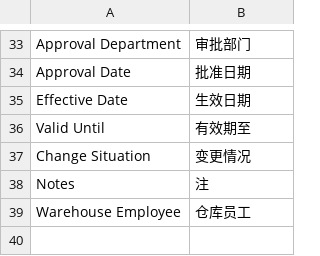
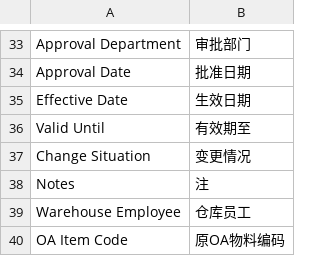
Before and after one commit to xuguim/erpnext_china_mdm, a CSV file: erpnext_china_mdm/translations/zh.csv, drawn as a sheet; only a part is shown, gaps mark what is left out; the diff names each change by its address in the sheet, - before the commit and + after, or states it on an @@ line.

Commit message:
feat: validate oa_item_code

```diff
--- a/erpnext_china_mdm/translations/zh.csv
+++ b/erpnext_china_mdm/translations/zh.csv
+row 40: OA Item Code | 原OA物料编码
```
Also changed, not shown: 3 other files.
